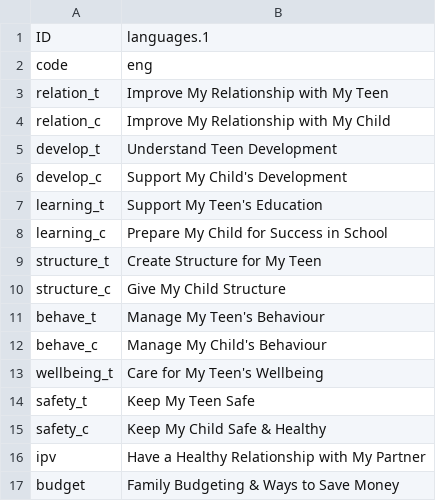
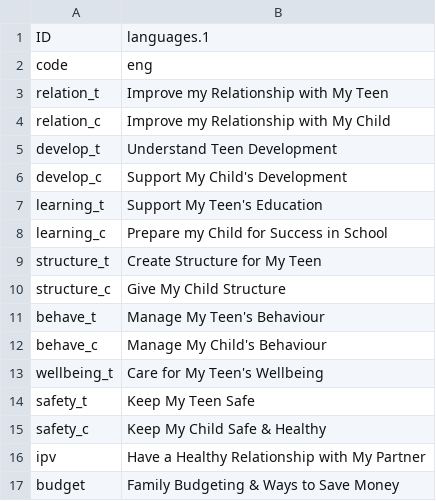
Before and after one commit to IDEMSInternational/plh-digital-content, a CSV file: translations/parent_text_v2/en/Dictionaries - goal_names.csv, drawn as a sheet.

Commit message:
Update source file Dictionaries - goal_names.csv

```diff
--- a/translations/parent_text_v2/en/Dictionaries - goal_names.csv
+++ b/translations/parent_text_v2/en/Dictionaries - goal_names.csv
@@ -2,4 +2,4 @@ ID,languages.1
 code,eng
-relation_t,Improve My Relationship with My Teen
-relation_c,Improve My Relationship with My Child
+relation_t,Improve my Relationship with My Teen
+relation_c,Improve my Relationship with My Child
 develop_t,Understand Teen Development
@@ -7,3 +7,3 @@ develop_c,Support My Child's Development
 learning_t,Support My Teen's Education
-learning_c,Prepare My Child for Success in School
+learning_c,Prepare my Child for Success in School
 structure_t,Create Structure for My Teen
```
